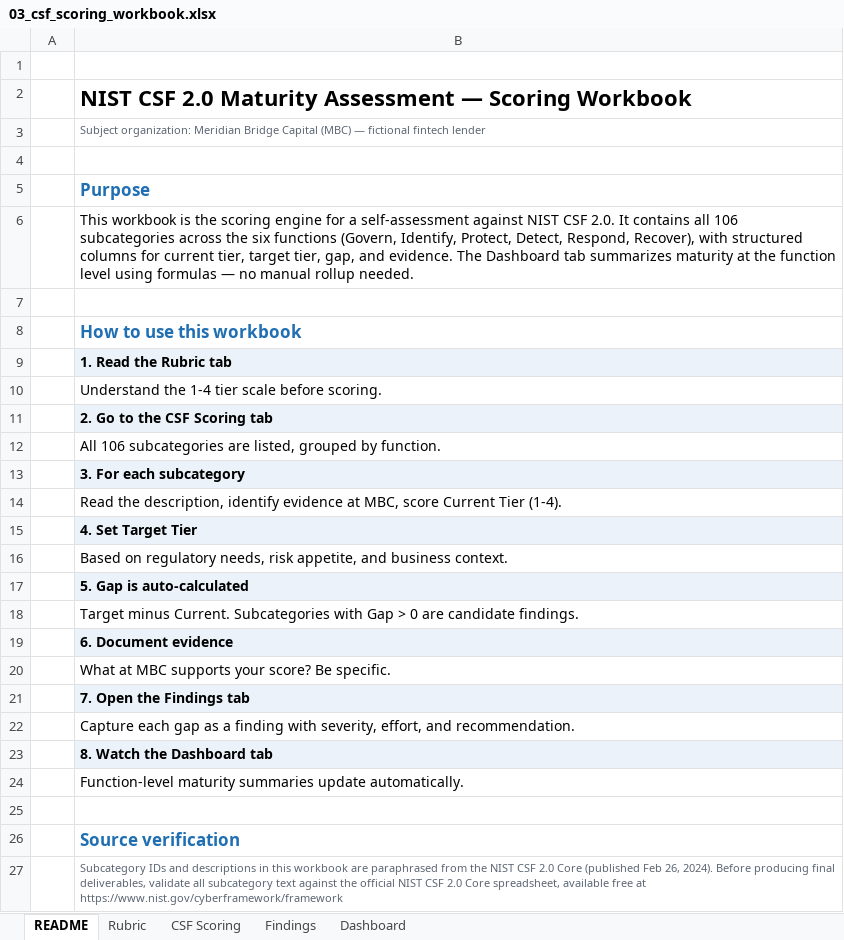
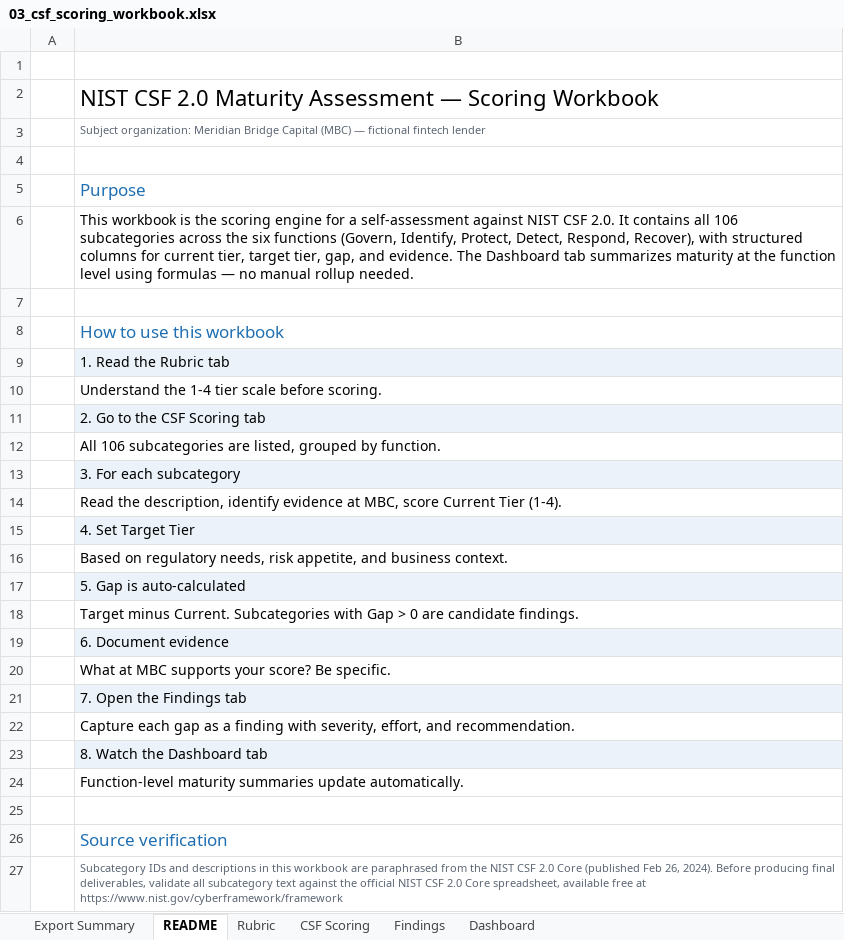
Before and after one commit to James-Minh-Bui/nist-csf-assessment, an Excel workbook: 03_csf_scoring_workbook.xlsx, sheet README, drawn as a sheet; values as stored, in another font and other column widths than the file's, no borders; the diff names each change by its address in the sheet, - before the commit and + after, or states it on an @@ line.

```diff
--- a/03_csf_scoring_workbook.xlsx (sheet README)
+++ b/03_csf_scoring_workbook.xlsx (sheet README)
+sheet tab: Export Summary
-B2 bold: on
+B2 bold: off
-B5 bold: on
+B5 bold: off
-B8:B9 bold: on
+B8:B9 bold: off
-B11 bold: on
+B11 bold: off
-B13 bold: on
+B13 bold: off
-B15 bold: on
+B15 bold: off
-B17 bold: on
+B17 bold: off
-B19 bold: on
+B19 bold: off
-B21 bold: on
+B21 bold: off
-B23 bold: on
+B23 bold: off
-B26 bold: on
+B26 bold: off
```
Also changed, not shown: sheet CSF Scoring, sheet Dashboard, sheet Findings, sheet Rubric, formulas that keep their value.
